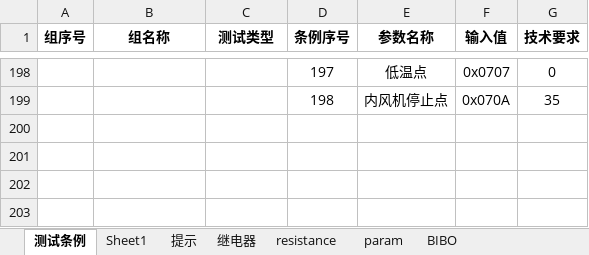
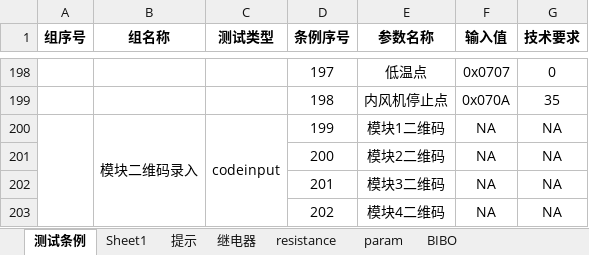
Before and after one commit to newdoublefish/mcmctestsys, an Excel workbook: config/project/Integrate_120KW_megmeet/IntegrateConfig.xlsx, sheet 测试条例, drawn as a sheet; only a part is shown, gaps mark what is left out; values as stored, in another font and other column widths than the file's, no borders; the diff names each change by its address in the sheet, - before the commit and + after, or states it on an @@ line.

```diff
--- a/config/project/Integrate_120KW_megmeet/IntegrateConfig.xlsx (sheet 测试条例)
+++ b/config/project/Integrate_120KW_megmeet/IntegrateConfig.xlsx (sheet 测试条例)
+row 200:  | 模块二维码录入 | codeinput | 199 | 模块1二维码 | NA | NA
+row 201:  |  |  | 200 | 模块2二维码 | NA | NA
+row 202:  |  |  | 201 | 模块3二维码 | NA | NA
+row 203:  |  |  | 202 | 模块4二维码 | NA | NA
```
Also changed, not shown: config/project/Integrate_120KW_megmeet/IntegrateReport.xlsx, 3 other files.
